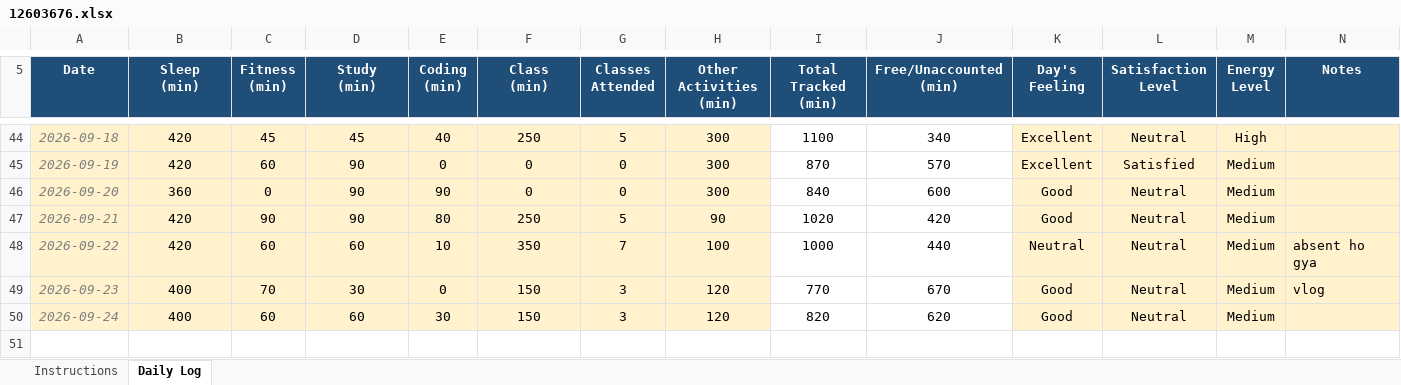
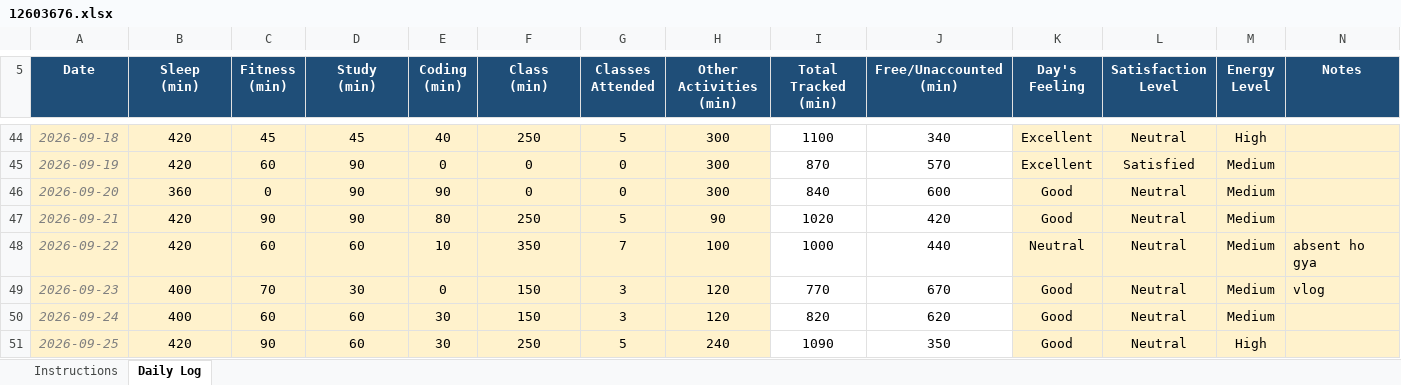
Before and after one commit to swapniluwu/CAP776, an Excel workbook: 12603676.xlsx, sheet Daily Log, drawn as a sheet; only a part is shown, gaps mark what is left out; values as stored, in another font and other column widths than the file's, no borders; conditional formats not drawn; the diff names each change by its address in the sheet, - before the commit and + after, or states it on an @@ line.

Commit message:
25 sept

```diff
--- a/12603676.xlsx (sheet Daily Log)
+++ b/12603676.xlsx (sheet Daily Log)
+row 51: 2026-09-25 | 420 | 90 | 60 | 30 | 250 | 5 | 240 | 1090 | 350 | Good | Neutral | High
```
